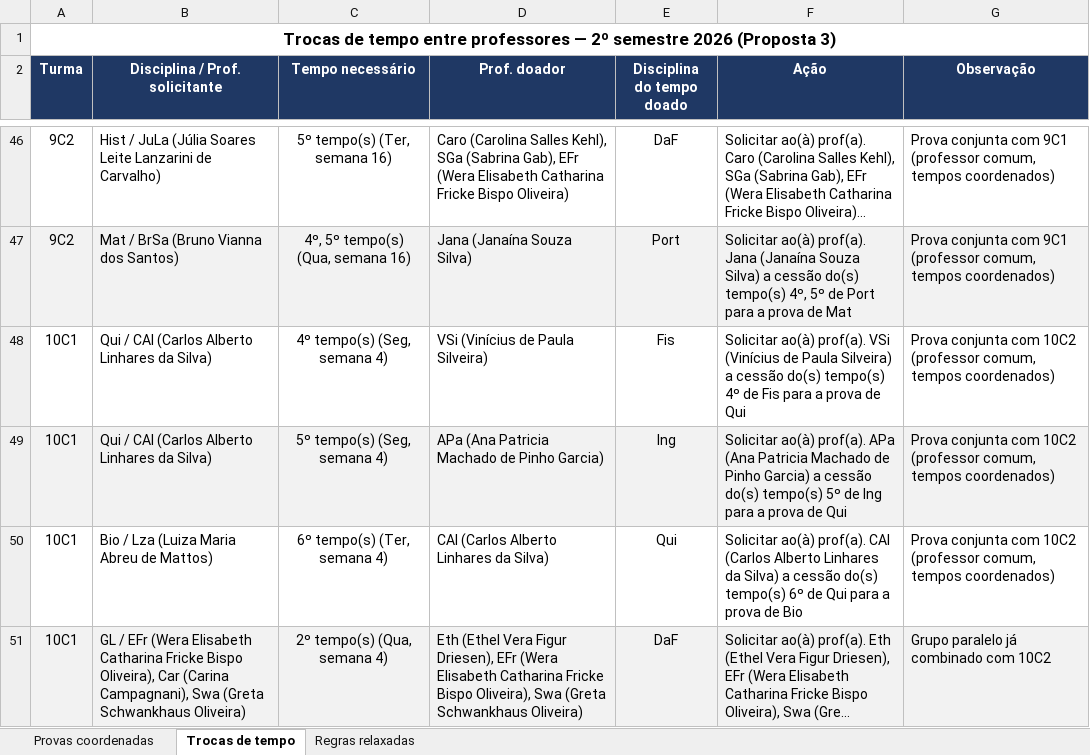
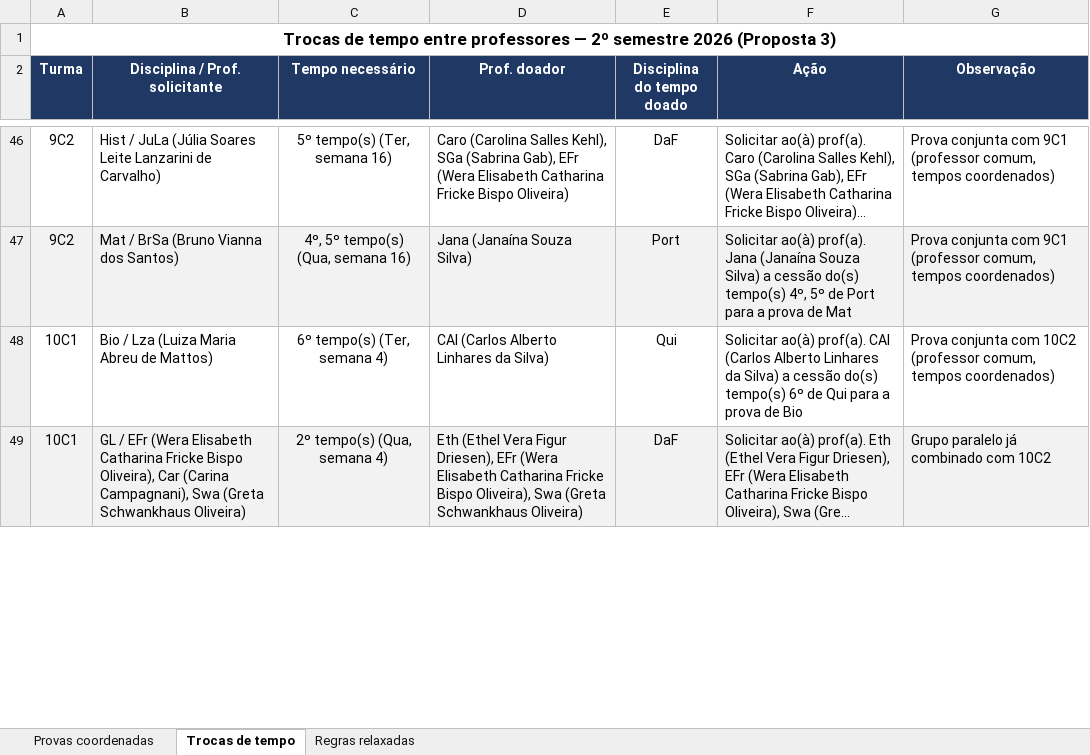
Before and after one commit to cbrener89052/calendarioprovas, an Excel workbook: Horario desenvolvido/Relatorio_trocas_de_tempo.xlsx, sheet Trocas de tempo, drawn as a sheet; only a part is shown, gaps mark what is left out; long unchanged cells end in …; values as stored, in another font and other column widths than the file's, no borders; removed rows and columns are numbered as before the commit, all else as after; the diff covers the shown part only; the diff names each change by its address in the sheet, - before the commit and + after, or states it on an @@ line.

```diff
--- a/Horario desenvolvido/Relatorio_trocas_de_tempo.xlsx (sheet Trocas de tempo)
+++ b/Horario desenvolvido/Relatorio_trocas_de_tempo.xlsx (sheet Trocas de tempo)
-row 48: 10C1 | Qui / CAl (Carlos Alberto Linhares da Silva) | 4º tempo(s) (Seg, semana 4) | VSi (Vinícius de Paula Silveira) | Fis | Solicitar ao(à) prof(a). VSi (Vinícius de Paula Silveira) a cessão do(s) tempo(s) 4º de Fis para a prova de Qui | Prova conjunta com 10C2 (professor comum, tempos coordenados)
-row 49: 10C1 | Qui / CAl (Carlos Alberto Linhares da Silva) | 5º tempo(s) (Seg, semana 4) | APa (Ana Patricia Machado de Pinho Garcia) | Ing | Solicitar ao(à) prof(a). APa (Ana Patricia Machado de Pinho Garcia) a cessão do(s) tempo(s) 5º de Ing para a prova de Qui | Prova conjunta com 10C2 (professor comum, tempos coordenados)
```
Also changed, not shown: 3 added rows, 1 removed row and cell formats elsewhere in this sheet, sheet Regras relaxadas, Horario desenvolvido/Proposta_3_Calendario_Provas_2026_2SEM.xlsx, Horario desenvolvido/Provas_por_Professor_Proposta_3.xlsx, 4 other files.
